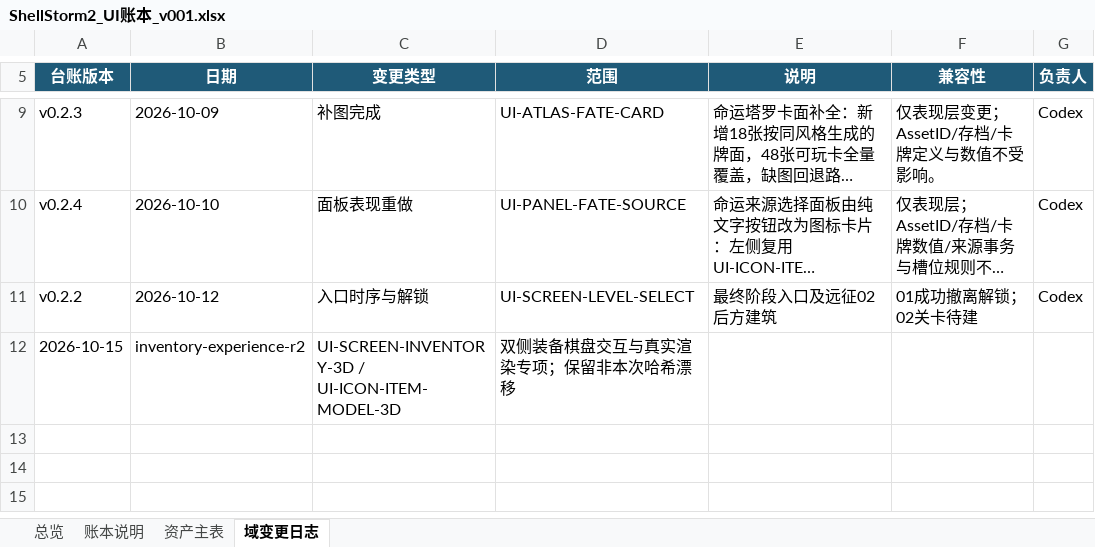
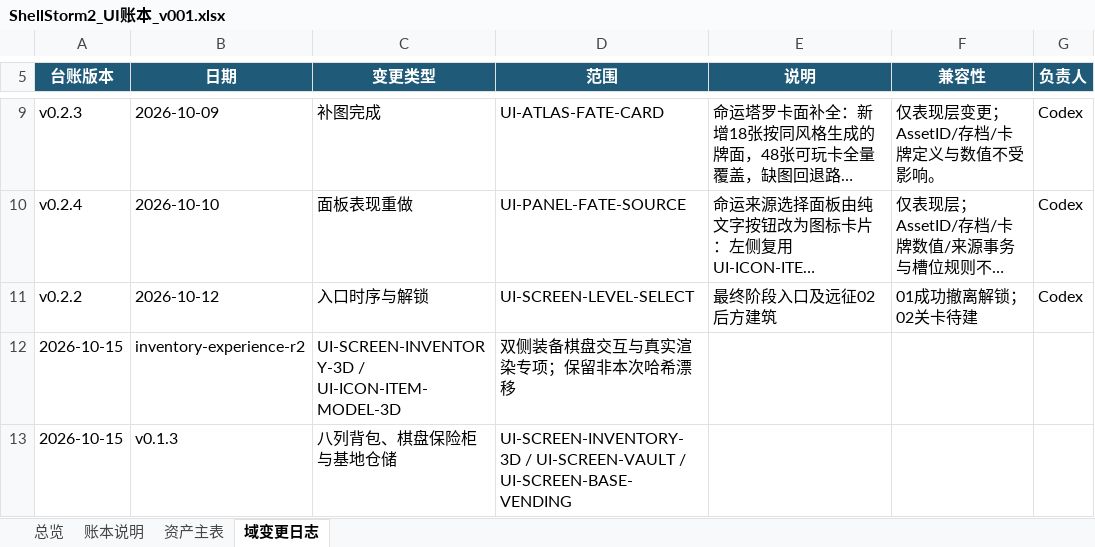
Before and after one commit to summercard/ShellStorm2, an Excel workbook: assets/registry/ledgers/ShellStorm2_UI账本_v001.xlsx, sheet 域变更日志, drawn as a sheet; only a part is shown, gaps mark what is left out; long unchanged cells end in …; values as stored, in another font and other column widths than the file's, no borders; the diff names each change by its address in the sheet, - before the commit and + after, or states it on an @@ line.

```diff
--- a/assets/registry/ledgers/ShellStorm2_UI账本_v001.xlsx (sheet 域变更日志)
+++ b/assets/registry/ledgers/ShellStorm2_UI账本_v001.xlsx (sheet 域变更日志)
+row 13: 2026-10-15 | v0.1.3 | 八列背包、棋盘保险柜与基地仓储 | UI-SCREEN-INVENTORY-3D / UI-SCREEN-VAULT / UI-SCREEN-BASE-VENDING
```
Also changed, not shown: sheet 资产主表, 18 other files.
